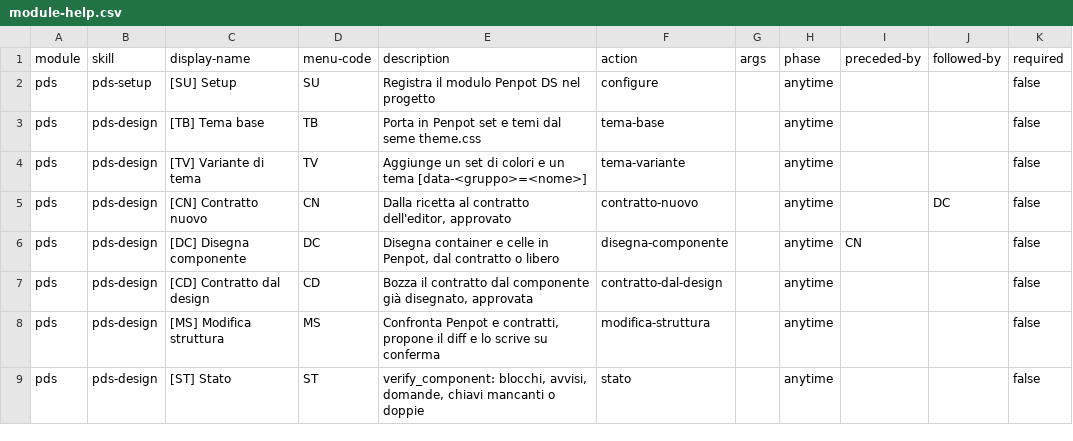
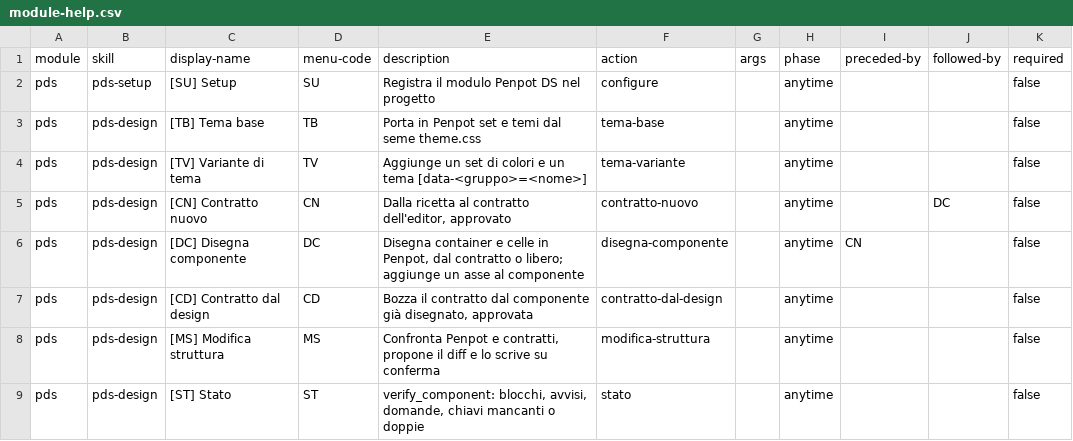
Before and after one commit to AlessandroPaciello/page-builder, a CSV file: _bmad/module-help.csv, drawn as a sheet; only a part is shown; the diff names each change by its address in the sheet, - before the commit and + after, or states it on an @@ line.

Commit message:
feat(pds)[bmad:2.39]: procedura DC per aggiungere un asse a un container esistente

```diff
--- a/_bmad/module-help.csv
+++ b/_bmad/module-help.csv
-E6 (description): …contratto o libero
+E6 (description): …contratto o libero; aggiunge un asse al componente
```
Also changed, not shown: skills/pds/pds-setup/assets/module-help.csv, 12 other files.
